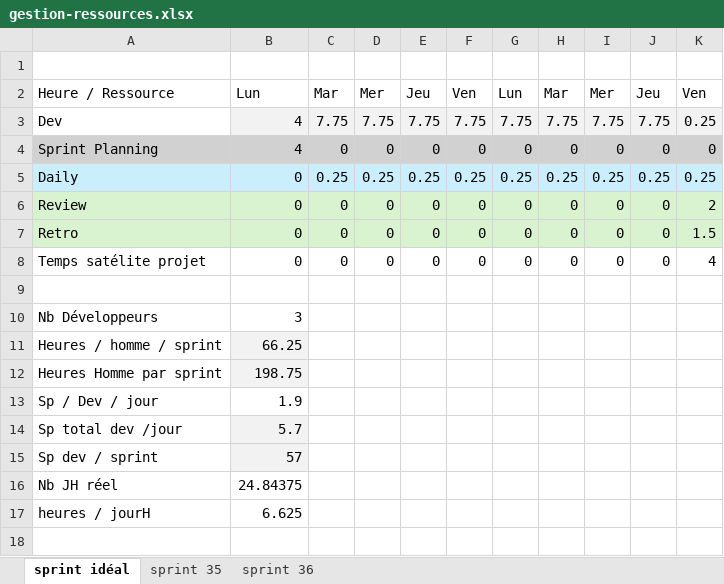
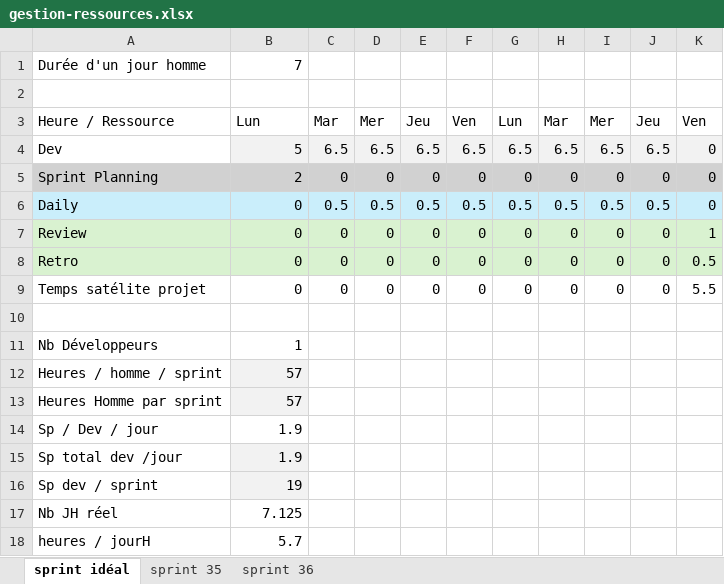
Before and after one commit to nicoduflot/000-agile, an Excel workbook: documents/sprint/gestion-ressources.xlsx, sheet sprint idéal, drawn as a sheet; values as stored, in another font and other column widths than the file's, no borders; addresses are those after the commit; the diff names each change by its address in the sheet, - before the commit and + after, or states it on an @@ line.

Commit message:
ajout modifiction temps par jour homme sur gestion ressources

```diff
--- a/documents/sprint/gestion-ressources.xlsx (sheet sprint idéal)
+++ b/documents/sprint/gestion-ressources.xlsx (sheet sprint idéal)
+row 1: Durée d'un jour homme | 7
-B4: 4
+B4: 5
-C4: 7.75
+C4: 6.5
-D4: 7.75
+D4: 6.5
-E4: 7.75
+E4: 6.5
-F4: 7.75
+F4: 6.5
-G4: 7.75
+G4: 6.5
-H4: 7.75
+H4: 6.5
-I4: 7.75
+I4: 6.5
-J4: 7.75
+J4: 6.5
-K4: 0.25
+K4: 0
-B5: 4
+B5: 2
-C6: 0.25
+C6: 0.5
-D6: 0.25
+D6: 0.5
-E6: 0.25
+E6: 0.5
-F6: 0.25
+F6: 0.5
-G6: 0.25
+G6: 0.5
-H6: 0.25
+H6: 0.5
-I6: 0.25
+I6: 0.5
-J6: 0.25
+J6: 0.5
-K6: 0.25
+K6: 0
-K7: 2
+K7: 1
-K8: 1.5
+K8: 0.5
-K9: 4
+K9: 5.5
-B11: 3
+B11: 1
-B12: 66.25
+B12: 57
-B13: 198.75
+B13: 57
-B15: 5.7
+B15: 1.9
-B16: 57
+B16: 19
-B17: 24.84375
+B17: 7.125
-B18: 6.625
+B18: 5.7
```
Also changed, not shown: sheet sprint 36, sheet sprint 35.
